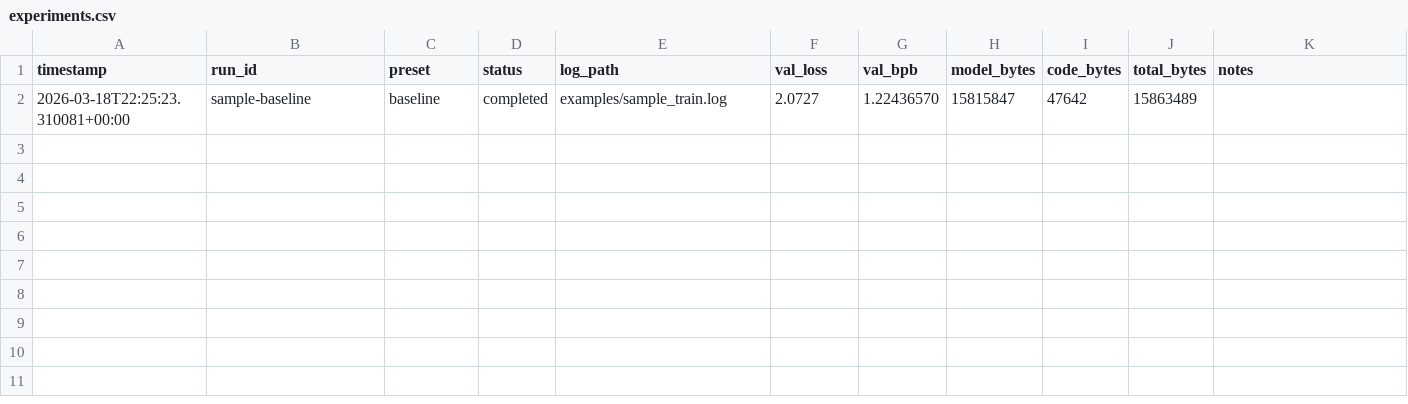
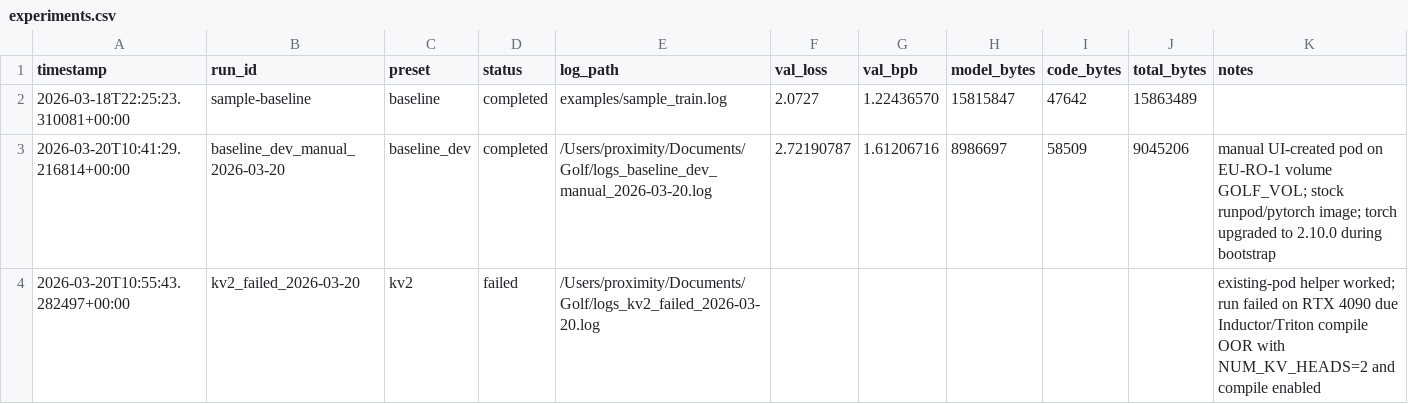
Before and after one commit to unibox-design/GOLF, a CSV file: experiments.csv, drawn as a sheet; the diff names each change by its address in the sheet, - before the commit and + after, or states it on an @@ line.

Commit message:
Add existing-pod runner and kv2 dev preset

```diff
--- a/experiments.csv
+++ b/experiments.csv
+row 3: 2026-03-20T10:41:29.216814+00:00 | baseline_dev_manual_2026-03-20 | baseline_dev | completed | /Users/proximity/Documents/Golf/logs_baseline_dev_manual_2026-03-20.log | 2.72190787 | 1.61206716 | 8986697 | 58509 | 9045206 | manual UI-created pod on EU-RO-1 volume GOLF_VOL; stock runpod/pytorch image; torch upgraded to 2.10.0 during bootstrap
+row 4: 2026-03-20T10:55:43.282497+00:00 | kv2_failed_2026-03-20 | kv2 | failed | /Users/proximity/Documents/Golf/logs_kv2_failed_2026-03-20.log |  |  |  |  |  | existing-pod helper worked; run failed on RTX 4090 due Inductor/Triton compile OOR with NUM_KV_HEADS=2 and compile enabled
```
Also changed, not shown: 5 other files.
